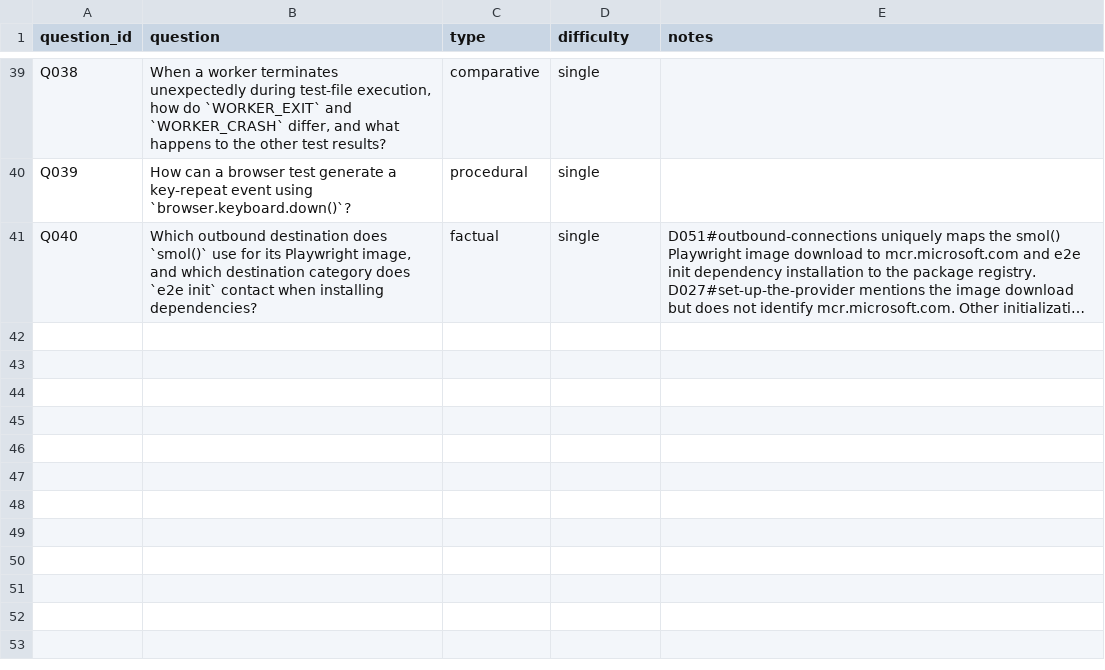
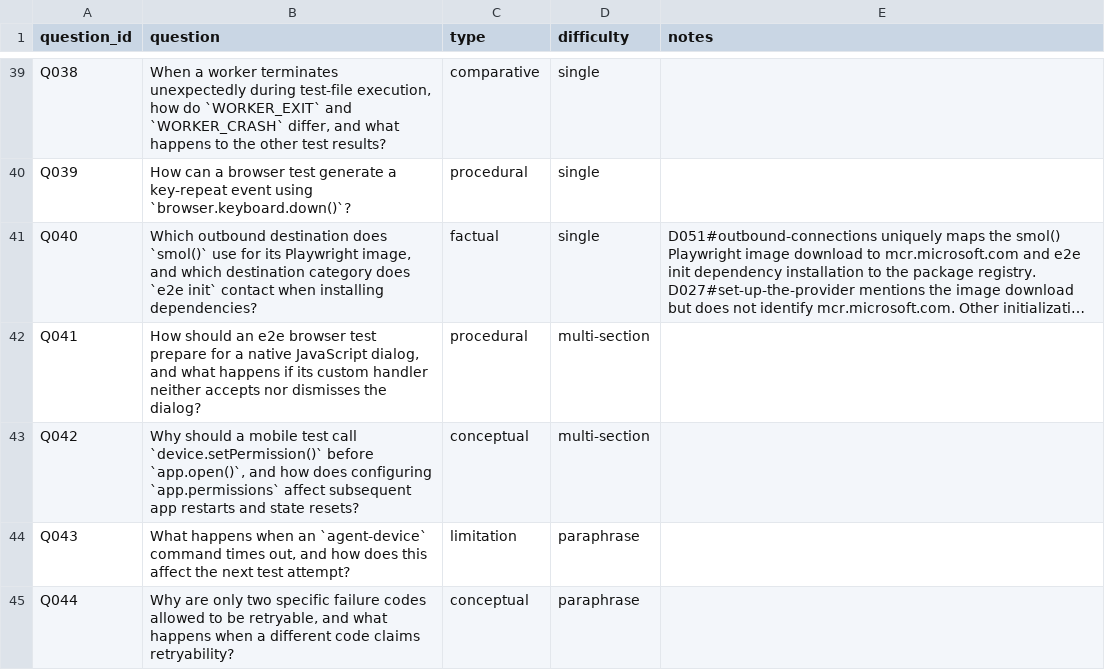
Before and after one commit to jonasyr/bachelor-rag-chunking, a CSV file: data/evaluation/questions.csv, drawn as a sheet; only a part is shown, gaps mark what is left out; long unchanged cells end in …; the diff covers the shown part only; the diff names each change by its address in the sheet, - before the commit and + after, or states it on an @@ line.

```diff
--- a/data/evaluation/questions.csv
+++ b/data/evaluation/questions.csv
+row 42: Q041 | How should an e2e browser test prepare for a native JavaScript dialog, and what happens if its custom handler neither accepts nor dismisses the dialog? | procedural | multi-section
+row 43: Q042 | Why should a mobile test call `device.setPermission()` before `app.open()`, and how does configuring `app.permissions` affect subsequent app restarts and state resets? | conceptual | multi-section
+row 44: Q043 | What happens when an `agent-device` command times out, and how does this affect the next test attempt? | limitation | paraphrase
+row 45: Q044 | Why are only two specific failure codes allowed to be retryable, and what happens when a different code claims retryability? | conceptual | paraphrase
```
Also changed, not shown: 4 added rows and 4 edited cells elsewhere in this file, data/evaluation/catalogue_plan.csv, data/evaluation/closed_book_screen.csv, 4 other files.
